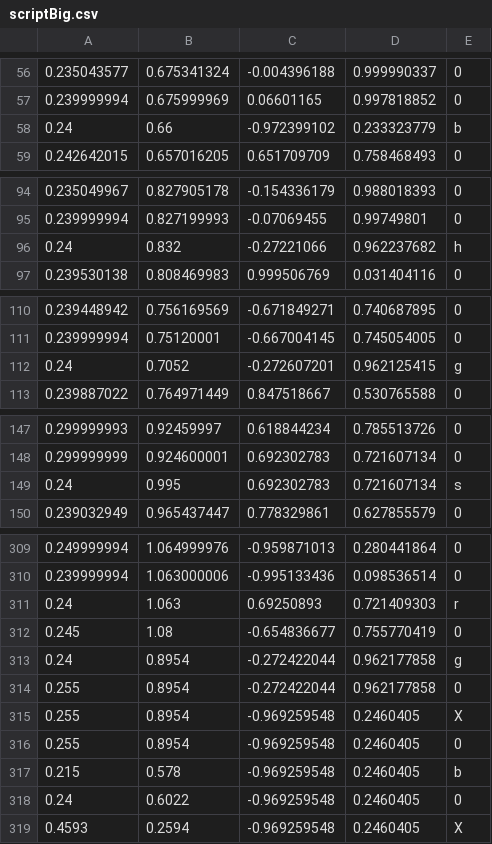
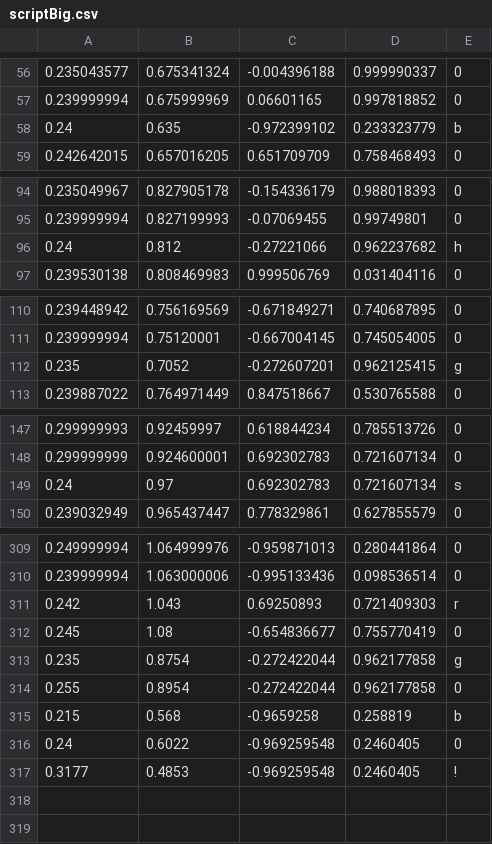
Before and after one commit to DITShark/Eurobot_2022, a CSV file: include/scriptBig.csv, drawn as a sheet; only a part is shown, gaps mark what is left out; the diff covers the shown part only.

Commit message:
Add files via upload

```diff
--- a/include/scriptBig.csv
+++ b/include/scriptBig.csv
@@ -57,3 +57,3 @@
 0.239999994,0.675999969,0.06601165,0.997818852,0
-0.24,0.66,-0.972399102,0.233323779,b
+0.24,0.635,-0.972399102,0.233323779,b
 0.242642015,0.657016205,0.651709709,0.758468493,0
@@ -95,3 +95,3 @@
 0.239999994,0.827199993,-0.07069455,0.99749801,0
-0.24,0.832,-0.27221066,0.962237682,h
+0.24,0.812,-0.27221066,0.962237682,h
 0.239530138,0.808469983,0.999506769,0.031404116,0
@@ -111,3 +111,3 @@
 0.239999994,0.75120001,-0.667004145,0.745054005,0
-0.24,0.7052,-0.272607201,0.962125415,g
+0.235,0.7052,-0.272607201,0.962125415,g
 0.239887022,0.764971449,0.847518667,0.530765588,0
@@ -148,3 +148,3 @@
 0.299999999,0.924600001,0.692302783,0.721607134,0
-0.24,0.995,0.692302783,0.721607134,s
+0.24,0.97,0.692302783,0.721607134,s
 0.239032949,0.965437447,0.778329861,0.627855579,0
@@ -310,10 +310,8 @@
 0.239999994,1.063000006,-0.995133436,0.098536514,0
-0.24,1.063,0.69250893,0.721409303,r
+0.242,1.043,0.69250893,0.721409303,r
 0.245,1.08,-0.654836677,0.755770419,0
-0.24,0.8954,-0.272422044,0.962177858,g
+0.235,0.8754,-0.272422044,0.962177858,g
 0.255,0.8954,-0.272422044,0.962177858,0
-0.255,0.8954,-0.969259548,0.2460405,X
-0.255,0.8954,-0.969259548,0.2460405,0
-0.215,0.578,-0.969259548,0.2460405,b
+0.215,0.568,-0.9659258,0.258819,b
 0.24,0.6022,-0.969259548,0.2460405,0
-0.4593,0.2594,-0.969259548,0.2460405,X
+0.3177,0.4853,-0.969259548,0.2460405,!
```
Also changed, not shown: 1 edited cell elsewhere in this file.
